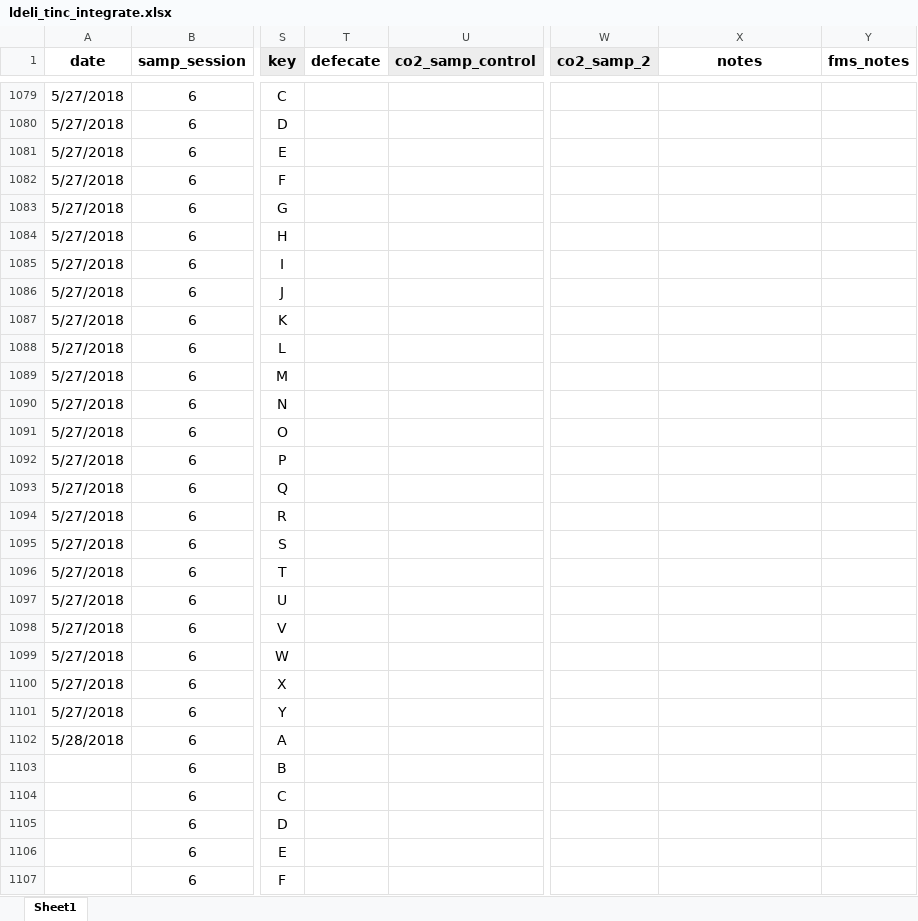
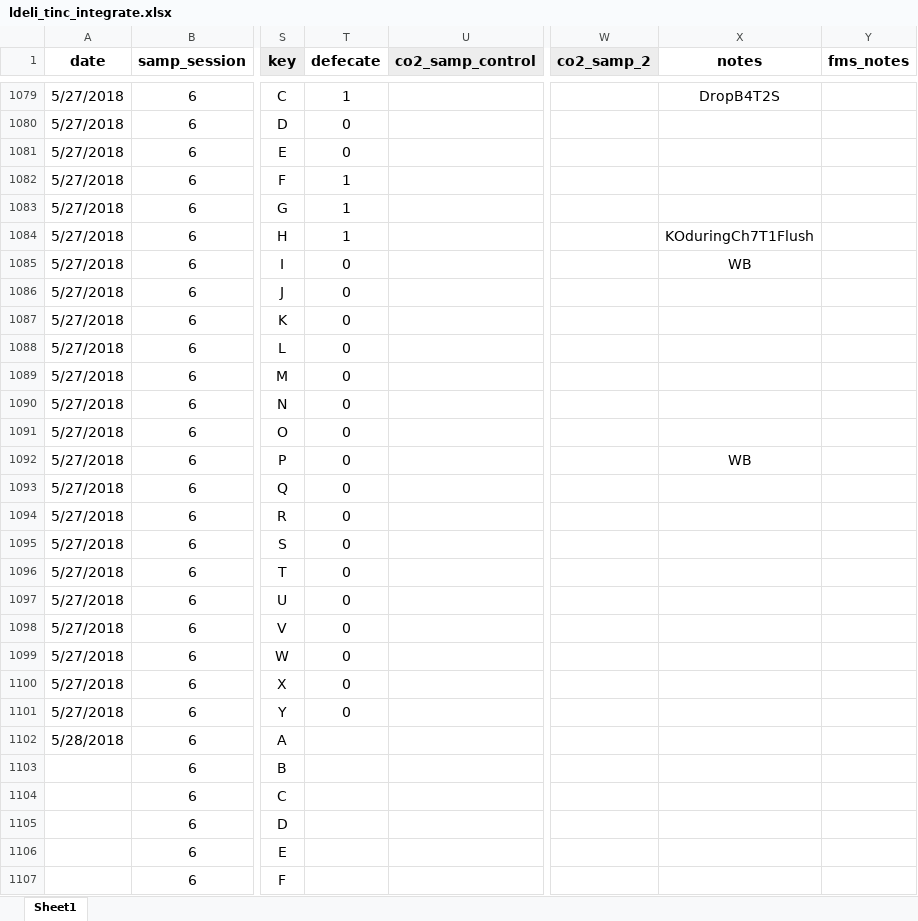
Before and after one commit to daniel1noble/deli_inc_metabTelo, an Excel workbook: data/curve_data/ldeli_tinc_integrate.xlsx, sheet Sheet1, drawn as a sheet; only a part is shown, gaps mark what is left out; values as stored, in another font and other column widths than the file's, no borders; conditional formats not drawn; the diff covers the shown part only; the diff names each change by its address in the sheet, - before the commit and + after, or states it on an @@ line.

Commit message:
added notes for B1_D2_27/5/2018

```diff
--- a/data/curve_data/ldeli_tinc_integrate.xlsx (sheet Sheet1)
+++ b/data/curve_data/ldeli_tinc_integrate.xlsx (sheet Sheet1)
-T1079 (defecate): (empty)
+T1079 (defecate): 1
-X1079 (notes): (empty)
+X1079 (notes): DropB4T2S
-T1080:T1081 (defecate): (empty)
+T1080:T1081 (defecate): 0
-T1082:T1084 (defecate): (empty)
+T1082:T1084 (defecate): 1
-X1084 (notes): (empty)
+X1084 (notes): KOduringCh7T1Flush
-T1085:T1101 (defecate): (empty)
+T1085:T1101 (defecate): 0
-X1085 (notes): (empty)
+X1085 (notes): WB
-X1092 (notes): (empty)
+X1092 (notes): WB
```
Also changed, not shown: 31 edited cells elsewhere in this sheet.
